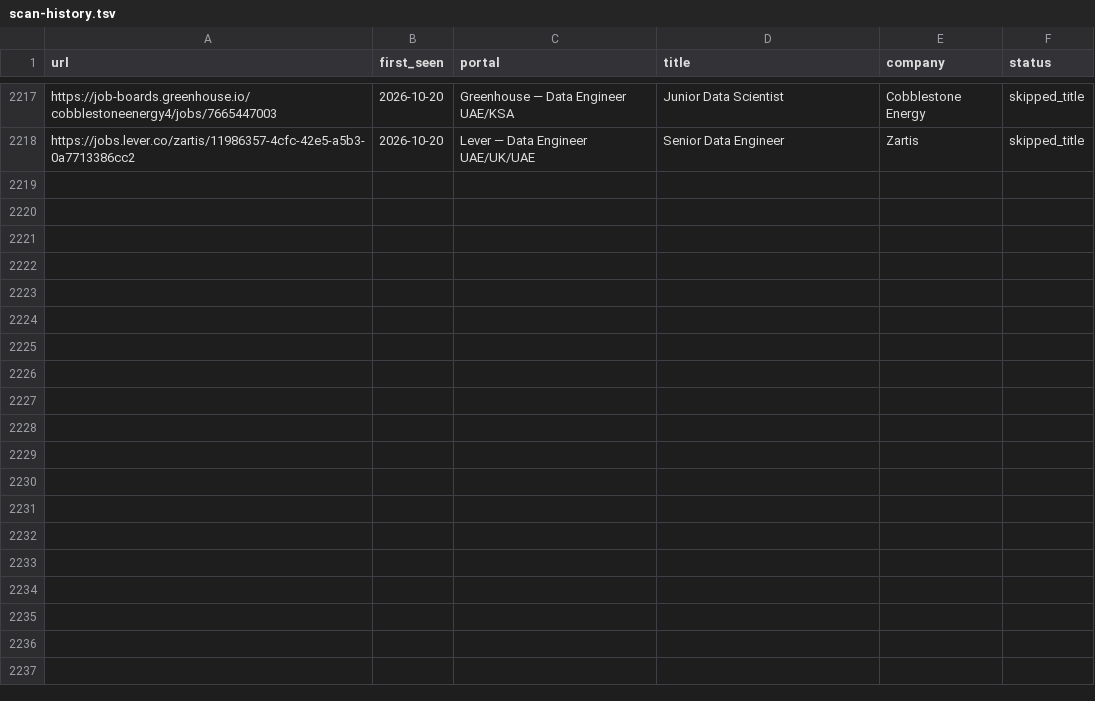
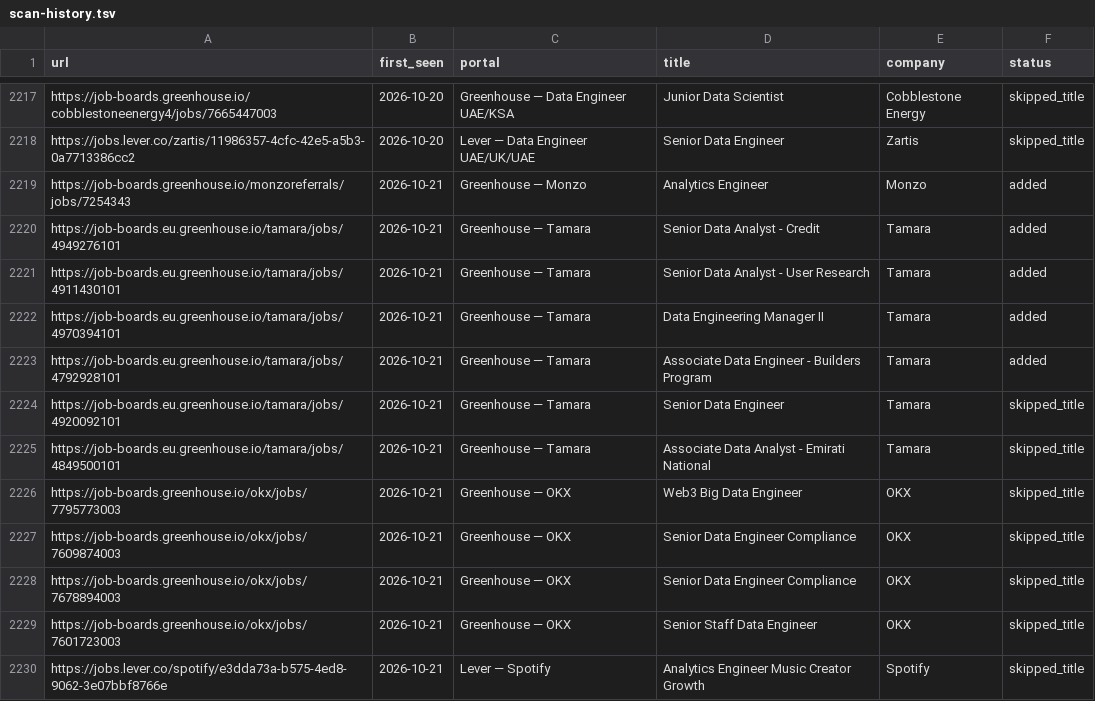
Before and after one commit to MoAshraf10/career-ops, a TSV file: data/scan-history.tsv, drawn as a sheet; only a part is shown, gaps mark what is left out.

```diff
--- a/data/scan-history.tsv
+++ b/data/scan-history.tsv
@@ -2218 +2218,13 @@ https://job-boards.greenhouse.io/cobblestoneenergy4/jobs/7665447003	2026-10-20	G
 https://jobs.lever.co/zartis/11986357-4cfc-42e5-a5b3-0a7713386cc2	2026-10-20	Lever — Data Engineer UAE/UK/UAE	Senior Data Engineer	Zartis	skipped_title
+https://job-boards.greenhouse.io/monzoreferrals/jobs/7254343	2026-10-21	Greenhouse — Monzo	Analytics Engineer	Monzo	added
+https://job-boards.eu.greenhouse.io/tamara/jobs/4949276101	2026-10-21	Greenhouse — Tamara	Senior Data Analyst - Credit	Tamara	added
+https://job-boards.eu.greenhouse.io/tamara/jobs/4911430101	2026-10-21	Greenhouse — Tamara	Senior Data Analyst - User Research	Tamara	added
+https://job-boards.eu.greenhouse.io/tamara/jobs/4970394101	2026-10-21	Greenhouse — Tamara	Data Engineering Manager II	Tamara	added
+https://job-boards.eu.greenhouse.io/tamara/jobs/4792928101	2026-10-21	Greenhouse — Tamara	Associate Data Engineer - Builders Program	Tamara	added
+https://job-boards.eu.greenhouse.io/tamara/jobs/4920092101	2026-10-21	Greenhouse — Tamara	Senior Data Engineer	Tamara	skipped_title
+https://job-boards.eu.greenhouse.io/tamara/jobs/4849500101	2026-10-21	Greenhouse — Tamara	Associate Data Analyst - Emirati National	Tamara	skipped_title
+https://job-boards.greenhouse.io/okx/jobs/7795773003	2026-10-21	Greenhouse — OKX	Web3 Big Data Engineer	OKX	skipped_title
+https://job-boards.greenhouse.io/okx/jobs/7609874003	2026-10-21	Greenhouse — OKX	Senior Data Engineer Compliance	OKX	skipped_title
+https://job-boards.greenhouse.io/okx/jobs/7678894003	2026-10-21	Greenhouse — OKX	Senior Data Engineer Compliance	OKX	skipped_title
+https://job-boards.greenhouse.io/okx/jobs/7601723003	2026-10-21	Greenhouse — OKX	Senior Staff Data Engineer	OKX	skipped_title
+https://jobs.lever.co/spotify/e3dda73a-b575-4ed8-9062-3e07bbf8766e	2026-10-21	Lever — Spotify	Analytics Engineer Music Creator Growth	Spotify	skipped_title
```
Also changed, not shown: 1 other file.
